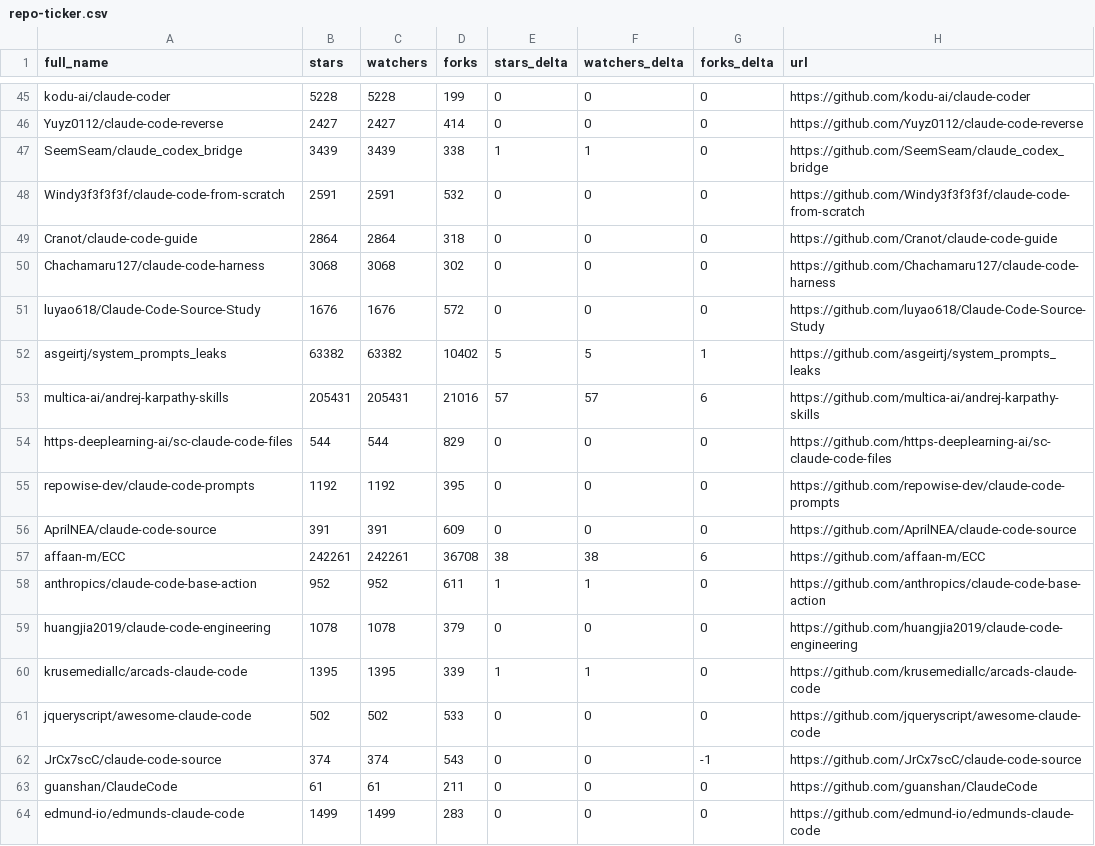
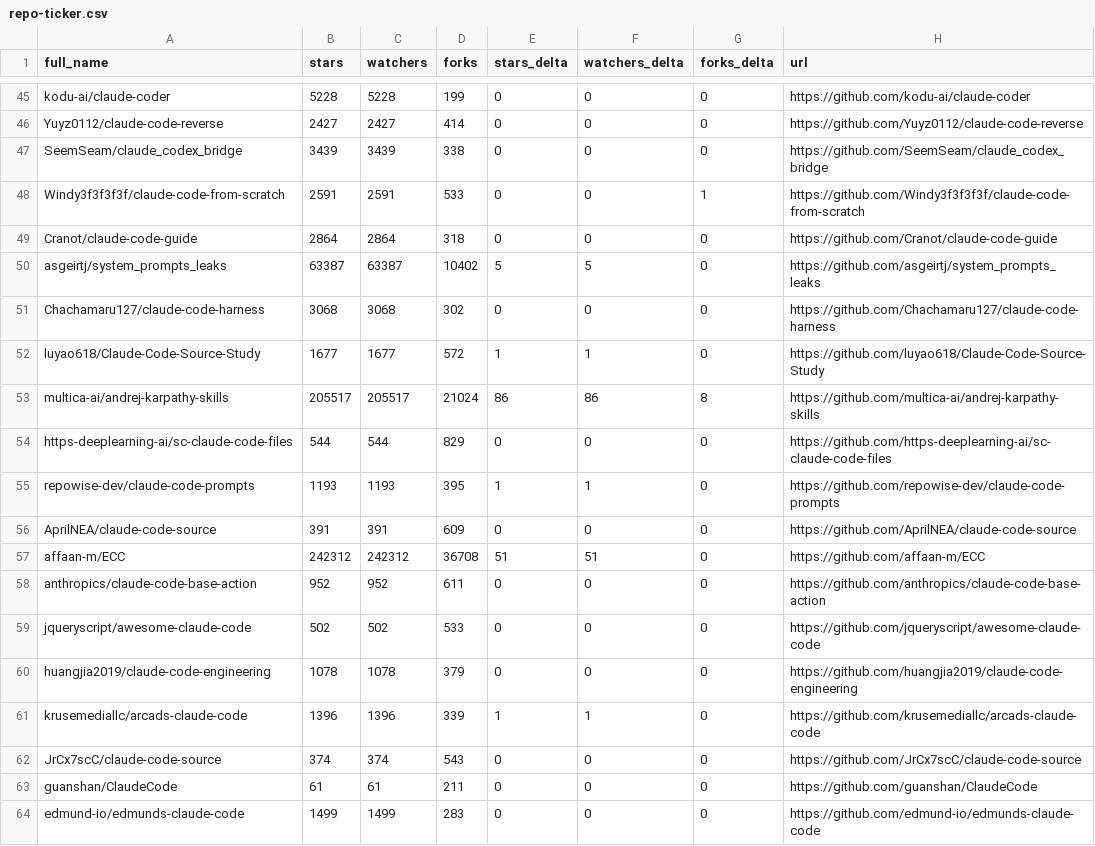
Before and after one commit to HaroldHuanrongLIU/awesome-claude-code, a CSV file: data/repo-ticker.csv, drawn as a sheet; only a part is shown, gaps mark what is left out; the diff covers the shown part only.

```diff
--- a/data/repo-ticker.csv
+++ b/data/repo-ticker.csv
@@ -46,18 +46,18 @@ kodu-ai/claude-coder,5228,5228,199,0,0,0,https://github.com/kodu-ai/claude-coder
 Yuyz0112/claude-code-reverse,2427,2427,414,0,0,0,https://github.com/Yuyz0112/claude-code-reverse
-SeemSeam/claude_codex_bridge,3439,3439,338,1,1,0,https://github.com/SeemSeam/claude_codex_bridge
-Windy3f3f3f3f/claude-code-from-scratch,2591,2591,532,0,0,0,https://github.com/Windy3f3f3f3f/claude-code-from-scratch
+SeemSeam/claude_codex_bridge,3439,3439,338,0,0,0,https://github.com/SeemSeam/claude_codex_bridge
+Windy3f3f3f3f/claude-code-from-scratch,2591,2591,533,0,0,1,https://github.com/Windy3f3f3f3f/claude-code-from-scratch
 Cranot/claude-code-guide,2864,2864,318,0,0,0,https://github.com/Cranot/claude-code-guide
+asgeirtj/system_prompts_leaks,63387,63387,10402,5,5,0,https://github.com/asgeirtj/system_prompts_leaks
 Chachamaru127/claude-code-harness,3068,3068,302,0,0,0,https://github.com/Chachamaru127/claude-code-harness
-luyao618/Claude-Code-Source-Study,1676,1676,572,0,0,0,https://github.com/luyao618/Claude-Code-Source-Study
-asgeirtj/system_prompts_leaks,63382,63382,10402,5,5,1,https://github.com/asgeirtj/system_prompts_leaks
-multica-ai/andrej-karpathy-skills,205431,205431,21016,57,57,6,https://github.com/multica-ai/andrej-karpathy-skills
+luyao618/Claude-Code-Source-Study,1677,1677,572,1,1,0,https://github.com/luyao618/Claude-Code-Source-Study
+multica-ai/andrej-karpathy-skills,205517,205517,21024,86,86,8,https://github.com/multica-ai/andrej-karpathy-skills
 https-deeplearning-ai/sc-claude-code-files,544,544,829,0,0,0,https://github.com/https-deeplearning-ai/sc-claude-code-files
-repowise-dev/claude-code-prompts,1192,1192,395,0,0,0,https://github.com/repowise-dev/claude-code-prompts
+repowise-dev/claude-code-prompts,1193,1193,395,1,1,0,https://github.com/repowise-dev/claude-code-prompts
 AprilNEA/claude-code-source,391,391,609,0,0,0,https://github.com/AprilNEA/claude-code-source
-affaan-m/ECC,242261,242261,36708,38,38,6,https://github.com/affaan-m/ECC
-anthropics/claude-code-base-action,952,952,611,1,1,0,https://github.com/anthropics/claude-code-base-action
+affaan-m/ECC,242312,242312,36708,51,51,0,https://github.com/affaan-m/ECC
+anthropics/claude-code-base-action,952,952,611,0,0,0,https://github.com/anthropics/claude-code-base-action
+jqueryscript/awesome-claude-code,502,502,533,0,0,0,https://github.com/jqueryscript/awesome-claude-code
 huangjia2019/claude-code-engineering,1078,1078,379,0,0,0,https://github.com/huangjia2019/claude-code-engineering
-krusemediallc/arcads-claude-code,1395,1395,339,1,1,0,https://github.com/krusemediallc/arcads-claude-code
-jqueryscript/awesome-claude-code,502,502,533,0,0,0,https://github.com/jqueryscript/awesome-claude-code
-JrCx7scC/claude-code-source,374,374,543,0,0,-1,https://github.com/JrCx7scC/claude-code-source
+krusemediallc/arcads-claude-code,1396,1396,339,1,1,0,https://github.com/krusemediallc/arcads-claude-code
+JrCx7scC/claude-code-source,374,374,543,0,0,0,https://github.com/JrCx7scC/claude-code-source
 guanshan/ClaudeCode,61,61,211,0,0,0,https://github.com/guanshan/ClaudeCode
```
Also changed, not shown: 2 added rows, 2 removed rows and 108 edited cells elsewhere in this file, 2 other files.
